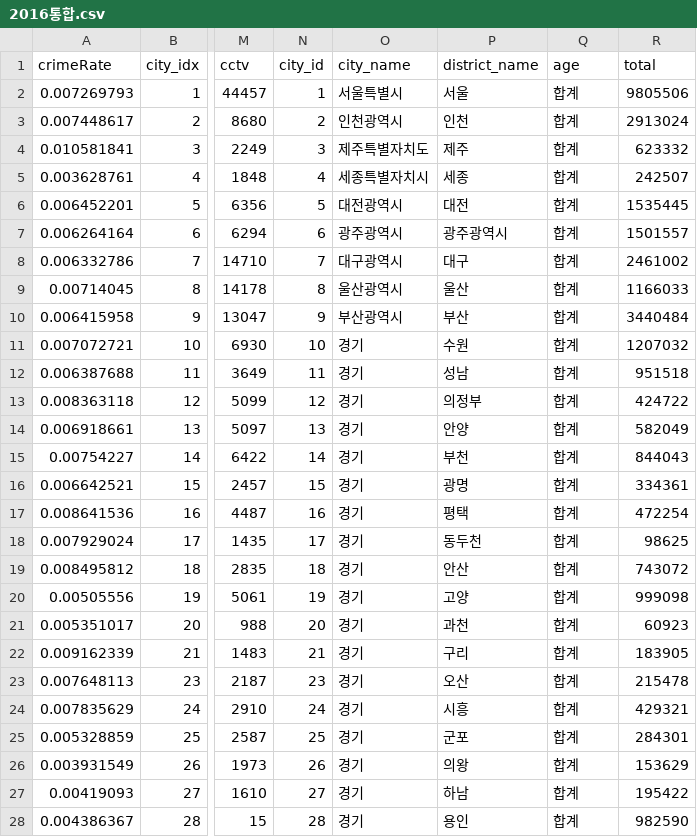
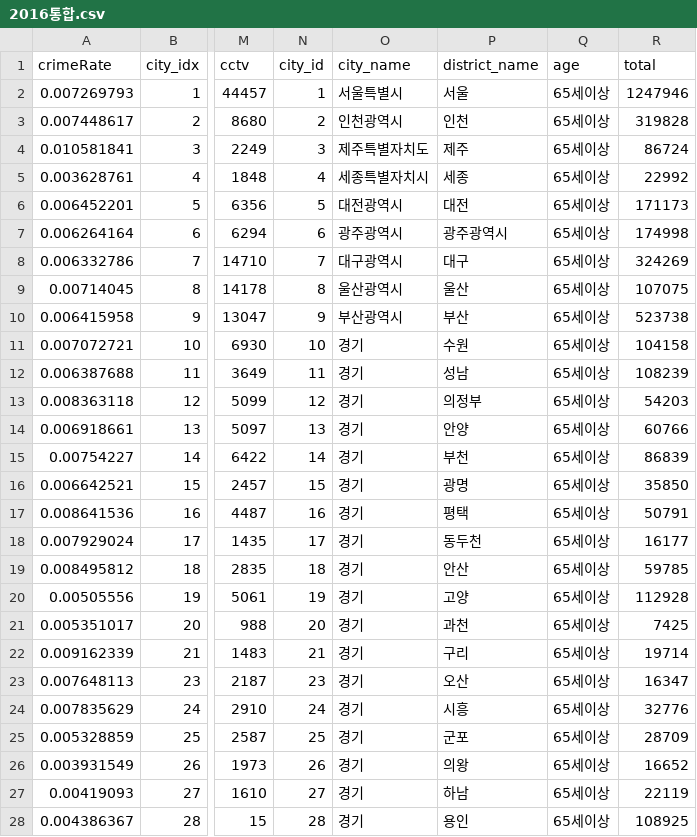
Before and after one commit to pci2676/db_pjt, a CSV file: data/통합/여기있는거쓰렴/2016통합.csv, drawn as a sheet; only a part is shown, gaps mark what is left out; the diff covers the shown part only; the diff names each change by its address in the sheet, - before the commit and + after, or states it on an @@ line.

```diff
--- a/data/통합/여기있는거쓰렴/2016통합.csv
+++ b/data/통합/여기있는거쓰렴/2016통합.csv
-Q2:Q28 (age): 합계
+Q2:Q28 (age): 65세이상
-R2 (total): 9805506
+R2 (total): 1247946
-R3 (total): 2913024
+R3 (total): 319828
-R4 (total): 623332
+R4 (total): 86724
-R5 (total): 242507
+R5 (total): 22992
-R6 (total): 1535445
+R6 (total): 171173
-R7 (total): 1501557
+R7 (total): 174998
-R8 (total): 2461002
+R8 (total): 324269
-R9 (total): 1166033
+R9 (total): 107075
-R10 (total): 3440484
+R10 (total): 523738
-R11 (total): 1207032
+R11 (total): 104158
-R12 (total): 951518
+R12 (total): 108239
-R13 (total): 424722
+R13 (total): 54203
-R14 (total): 582049
+R14 (total): 60766
-R15 (total): 844043
+R15 (total): 86839
-R16 (total): 334361
+R16 (total): 35850
-R17 (total): 472254
+R17 (total): 50791
-R18 (total): 98625
+R18 (total): 16177
-R19 (total): 743072
+R19 (total): 59785
-R20 (total): 999098
+R20 (total): 112928
-R21 (total): 60923
+R21 (total): 7425
-R22 (total): 183905
+R22 (total): 19714
-R23 (total): 215478
+R23 (total): 16347
-R24 (total): 429321
+R24 (total): 32776
-R25 (total): 284301
+R25 (total): 28709
-R26 (total): 153629
+R26 (total): 16652
-R27 (total): 195422
+R27 (total): 22119
-R28 (total): 982590
+R28 (total): 108925
```
Also changed, not shown: 102 edited cells elsewhere in this file, data/통합/여기있는거쓰렴/2015통합.csv.
